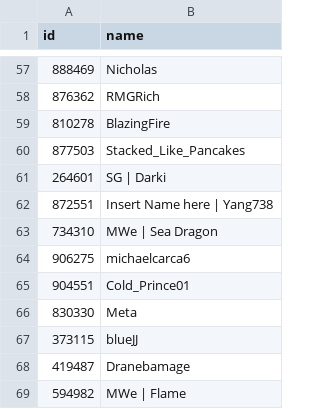
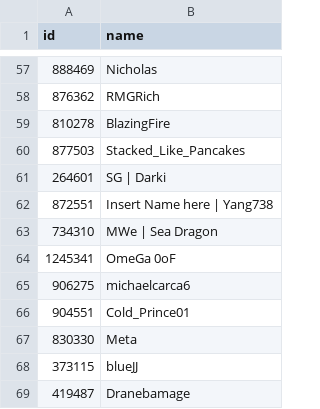
Before and after one commit to DoodleIbu/doodleibu.github.io, a CSV file: data/player.csv, drawn as a sheet; only a part is shown, gaps mark what is left out; the shorter side is filled out with more unchanged rows.

```diff
--- a/data/player.csv
+++ b/data/player.csv
@@ -63,2 +63,3 @@ id,name
 734310,MWe | Sea Dragon
+1245341,OmeGa 0oF
 906275,michaelcarca6
```
Also changed, not shown: data/rating.csv, data/sets.csv, 1 other file.
